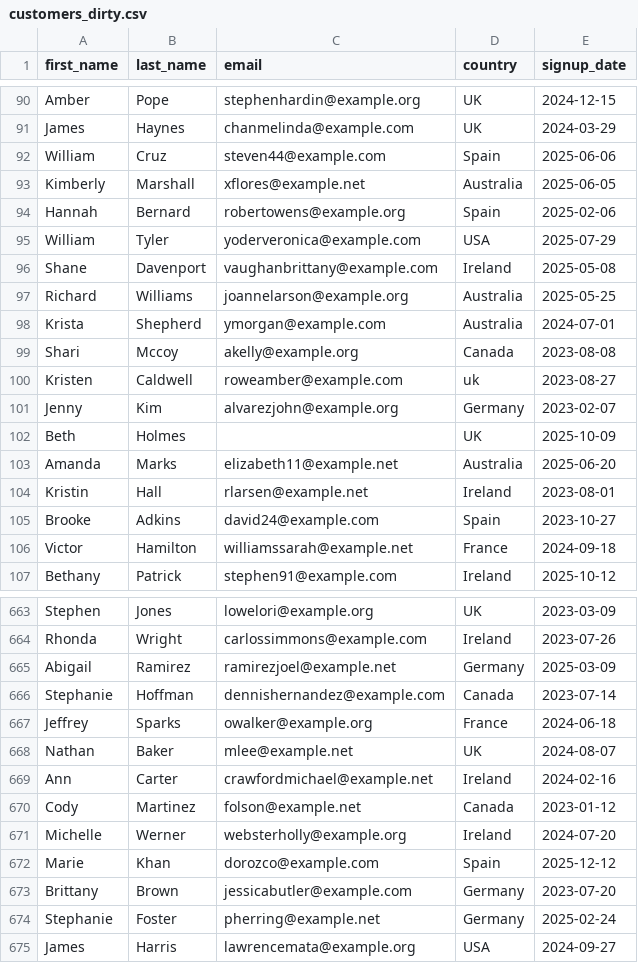
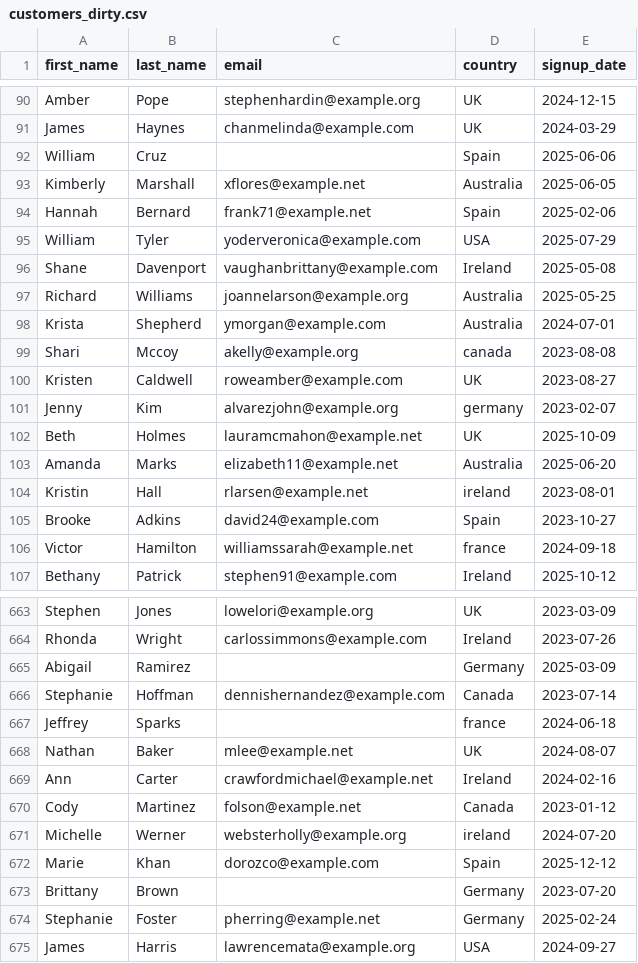
Before and after one commit to Liam-WB/ecommerce-analytics-pipeline, a CSV file: data/raw/customers_dirty.csv, drawn as a sheet; only a part is shown, gaps mark what is left out; the diff covers the shown part only.

```diff
--- a/data/raw/customers_dirty.csv
+++ b/data/raw/customers_dirty.csv
@@ -91,2 +91,2 @@ Amber,Pope,stephenhardin@example.org,UK,2024-12-15
 James,Haynes,chanmelinda@example.com,UK,2024-03-29
-William,Cruz,steven44@example.com,Spain,2025-06-06
+William,Cruz,,Spain,2025-06-06
@@ -94,2 +94,2 @@ Kimberly,Marshall,xflores@example.net,Australia,2025-06-05
-Hannah,Bernard,  robertowens@example.org  ,Spain,2025-02-06
+Hannah,Bernard,frank71@example.net,Spain,2025-02-06
 William,Tyler,yoderveronica@example.com,USA,2025-07-29
@@ -98,9 +98,9 @@ Richard,Williams,joannelarson@example.org,Australia,2025-05-25
 Krista,Shepherd,ymorgan@example.com,Australia,2024-07-01
-Shari,Mccoy,akelly@example.org,Canada,2023-08-08
-Kristen,Caldwell,roweamber@example.com,uk,2023-08-27
-Jenny,Kim,alvarezjohn@example.org,Germany,2023-02-07
-Beth,Holmes,,UK,2025-10-09
+Shari,Mccoy,akelly@example.org,canada,2023-08-08
+Kristen,Caldwell,roweamber@example.com,UK,2023-08-27
+Jenny,Kim,  alvarezjohn@example.org  ,germany,2023-02-07
+Beth,Holmes,lauramcmahon@example.net,UK,2025-10-09
 Amanda,Marks,elizabeth11@example.net,Australia,2025-06-20
-Kristin,Hall,rlarsen@example.net,Ireland,2023-08-01
+Kristin,Hall,rlarsen@example.net,ireland,2023-08-01
 Brooke,Adkins,david24@example.com,Spain,2023-10-27
-Victor,Hamilton,williamssarah@example.net,France,2024-09-18
+Victor,Hamilton,williamssarah@example.net,france,2024-09-18
@@ -664,5 +664,5 @@ Stephen,Jones,lowelori@example.org,UK,2023-03-09
 Rhonda,Wright,carlossimmons@example.com,Ireland,2023-07-26
-Abigail,Ramirez,ramirezjoel@example.net,Germany,2025-03-09
+Abigail,Ramirez,,Germany,2025-03-09
 Stephanie,Hoffman,dennishernandez@example.com,Canada,2023-07-14
-Jeffrey,Sparks,owalker@example.org,France,2024-06-18
+Jeffrey,Sparks,,france,2024-06-18
 Nathan,Baker,mlee@example.net,UK,2024-08-07
@@ -670,5 +670,5 @@ Ann,Carter,  crawfordmichael@example.net  ,Ireland,2024-02-16
 Cody,Martinez,folson@example.net,Canada,2023-01-12
-Michelle,Werner,websterholly@example.org,Ireland,2024-07-20
+Michelle,Werner,websterholly@example.org,ireland,2024-07-20
 Marie,Khan,dorozco@example.com,Spain,2025-12-12
-Brittany,Brown,jessicabutler@example.com,Germany,2023-07-20
+Brittany,Brown,,Germany,2023-07-20
 Stephanie,Foster,pherring@example.net,Germany,2025-02-24
```
Also changed, not shown: 125 edited cells elsewhere in this file, 1 other file.
